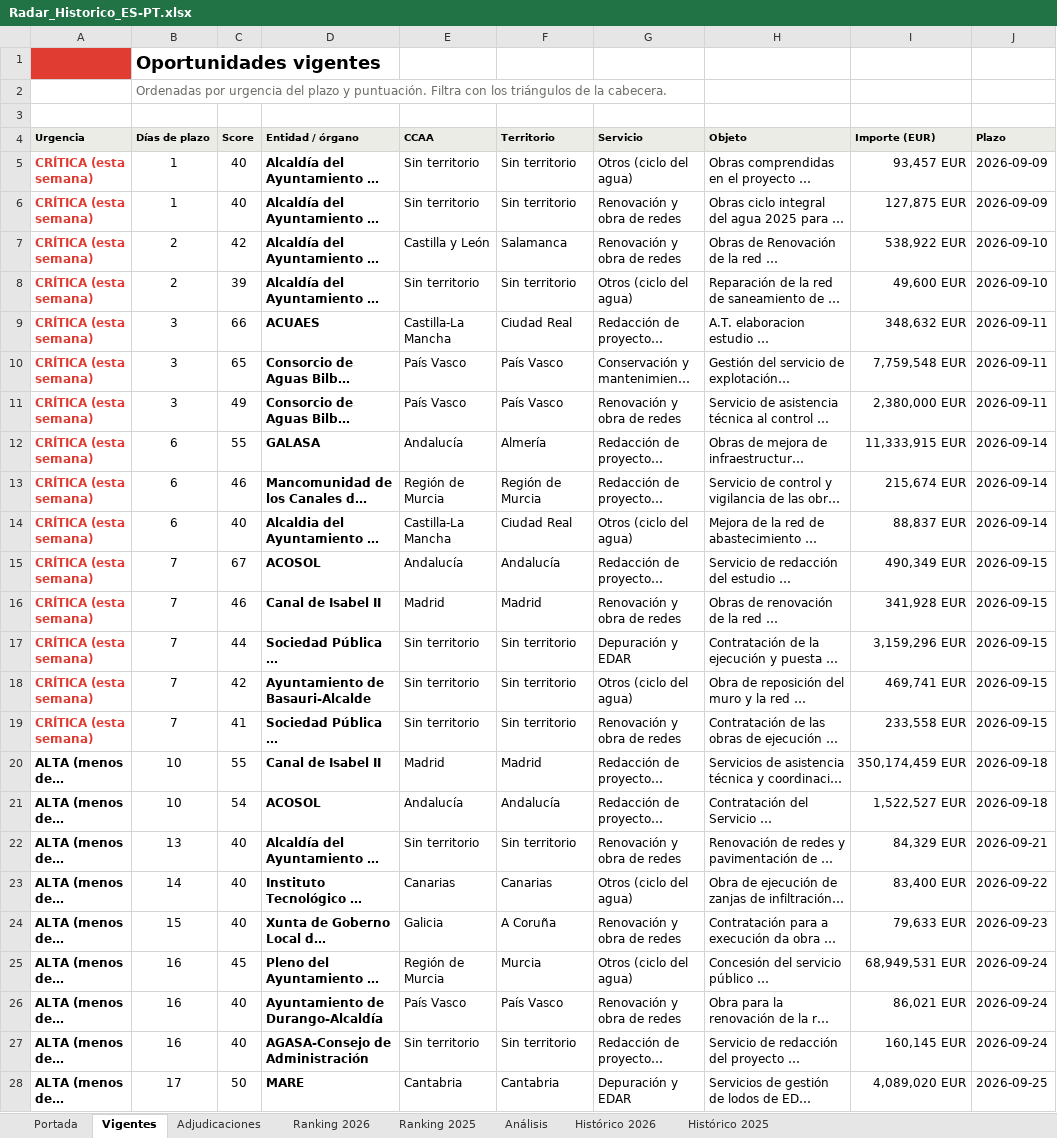
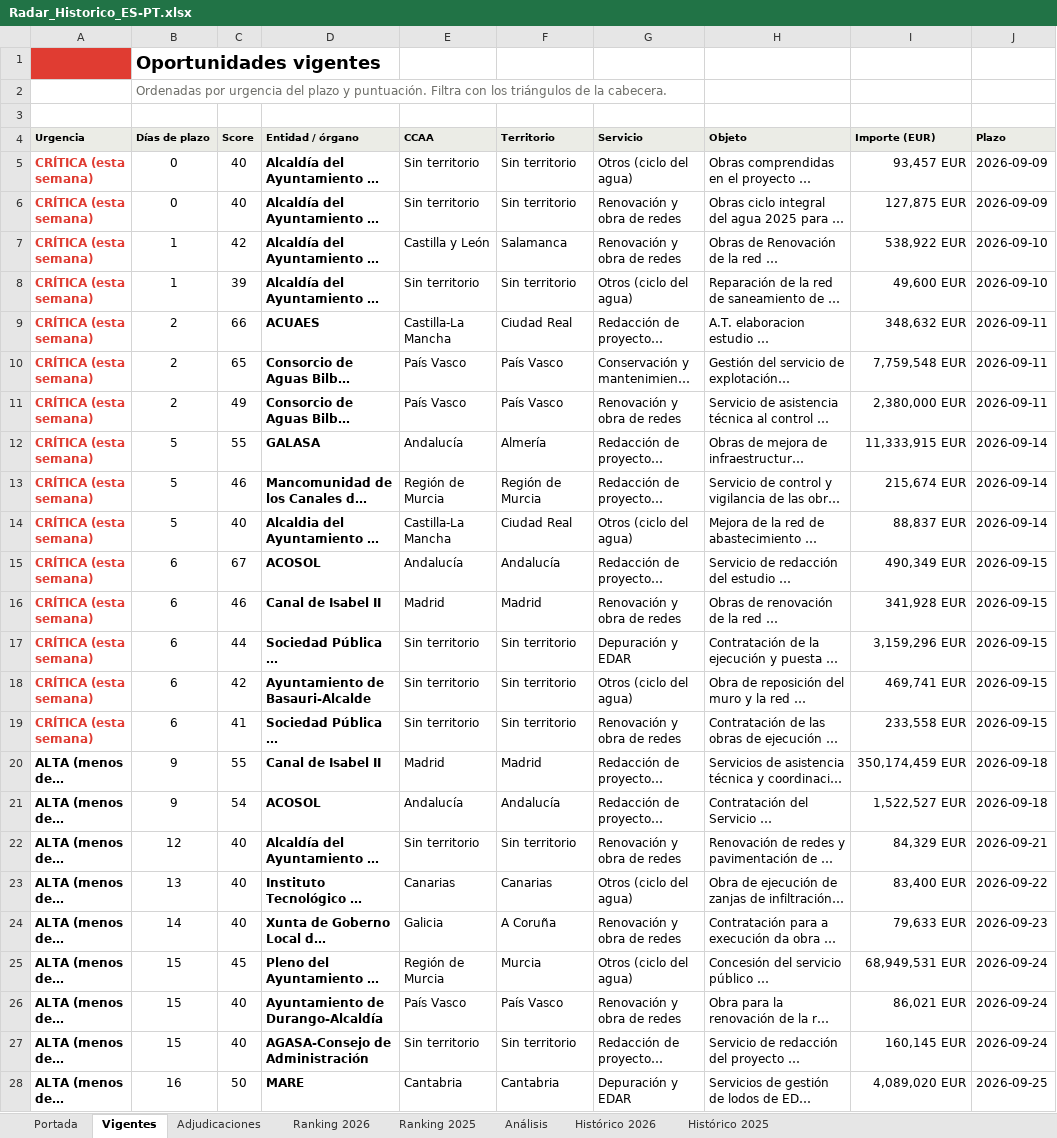
Before and after one commit to ibarrez/canalis-tender, an Excel workbook: docs/Radar_Historico_ES-PT.xlsx, sheet Vigentes, drawn as a sheet; only a part is shown; long unchanged cells end in …; values as stored, in another font and other column widths than the file's, no borders; the diff covers the shown part only; the diff names each change by its address in the sheet, - before the commit and + after, or states it on an @@ line.

```diff
--- a/docs/Radar_Historico_ES-PT.xlsx (sheet Vigentes)
+++ b/docs/Radar_Historico_ES-PT.xlsx (sheet Vigentes)
-B5:B6 (Días de plazo): 1
+B5:B6 (Días de plazo): 0
-B7:B8 (Días de plazo): 2
+B7:B8 (Días de plazo): 1
-B9:B11 (Días de plazo): 3
+B9:B11 (Días de plazo): 2
-B12:B14 (Días de plazo): 6
+B12:B14 (Días de plazo): 5
-B15:B19 (Días de plazo): 7
+B15:B19 (Días de plazo): 6
-B20:B21 (Días de plazo): 10
+B20:B21 (Días de plazo): 9
-B22 (Días de plazo): 13
+B22 (Días de plazo): 12
-B23 (Días de plazo): 14
+B23 (Días de plazo): 13
-B24 (Días de plazo): 15
+B24 (Días de plazo): 14
-B25:B27 (Días de plazo): 16
+B25:B27 (Días de plazo): 15
-B28 (Días de plazo): 17
+B28 (Días de plazo): 16
```
Also changed, not shown: 3 added rows, 1 moved row, 29 edited cells and cell formats elsewhere in this sheet, sheet Histórico 2026, sheet Análisis, sheet Adjudicaciones, sheet Portada, 7 other files.
